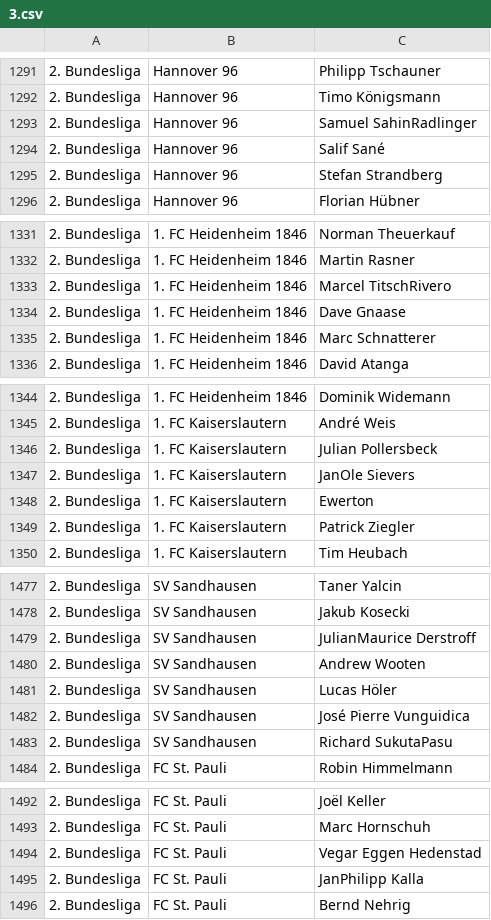
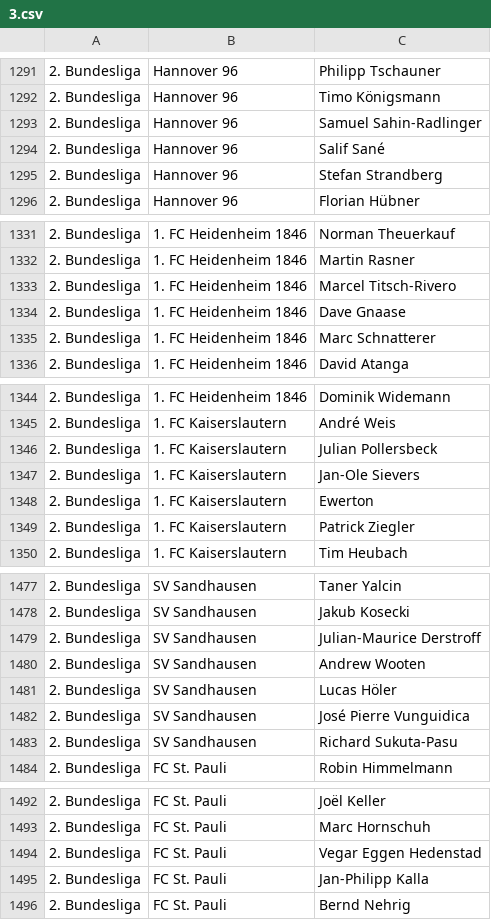
Before and after one commit to jaxmann/soccer-highlights-server, a CSV file: db/3.csv, drawn as a sheet; only a part is shown, gaps mark what is left out; the diff covers the shown part only.

```diff
--- a/db/3.csv
+++ b/db/3.csv
@@ -1292,3 +1292,3 @@
  2. Bundesliga, Hannover 96, Timo Königsmann
- 2. Bundesliga, Hannover 96, Samuel SahinRadlinger
+ 2. Bundesliga, Hannover 96, Samuel Sahin-Radlinger
  2. Bundesliga, Hannover 96, Salif Sané
@@ -1332,3 +1332,3 @@
  2. Bundesliga, 1. FC Heidenheim 1846, Martin Rasner
- 2. Bundesliga, 1. FC Heidenheim 1846, Marcel TitschRivero
+ 2. Bundesliga, 1. FC Heidenheim 1846, Marcel Titsch-Rivero
  2. Bundesliga, 1. FC Heidenheim 1846, Dave Gnaase
@@ -1346,3 +1346,3 @@
  2. Bundesliga, 1. FC Kaiserslautern, Julian Pollersbeck
- 2. Bundesliga, 1. FC Kaiserslautern, JanOle Sievers
+ 2. Bundesliga, 1. FC Kaiserslautern, Jan-Ole Sievers
  2. Bundesliga, 1. FC Kaiserslautern, Ewerton
@@ -1478,3 +1478,3 @@
  2. Bundesliga, SV Sandhausen, Jakub Kosecki
- 2. Bundesliga, SV Sandhausen, JulianMaurice Derstroff
+ 2. Bundesliga, SV Sandhausen, Julian-Maurice Derstroff
  2. Bundesliga, SV Sandhausen, Andrew Wooten
@@ -1482,3 +1482,3 @@
  2. Bundesliga, SV Sandhausen, José Pierre Vunguidica
- 2. Bundesliga, SV Sandhausen, Richard SukutaPasu
+ 2. Bundesliga, SV Sandhausen, Richard Sukuta-Pasu
  2. Bundesliga, FC St. Pauli, Robin Himmelmann
@@ -1494,3 +1494,3 @@
  2. Bundesliga, FC St. Pauli, Vegar Eggen Hedenstad
- 2. Bundesliga, FC St. Pauli, JanPhilipp Kalla
+ 2. Bundesliga, FC St. Pauli, Jan-Philipp Kalla
  2. Bundesliga, FC St. Pauli, Bernd Nehrig
```
Also changed, not shown: 1 edited cell elsewhere in this file, 1 other file.
